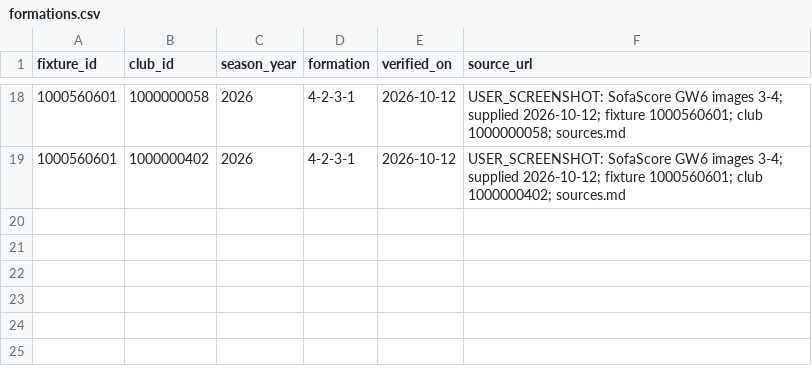
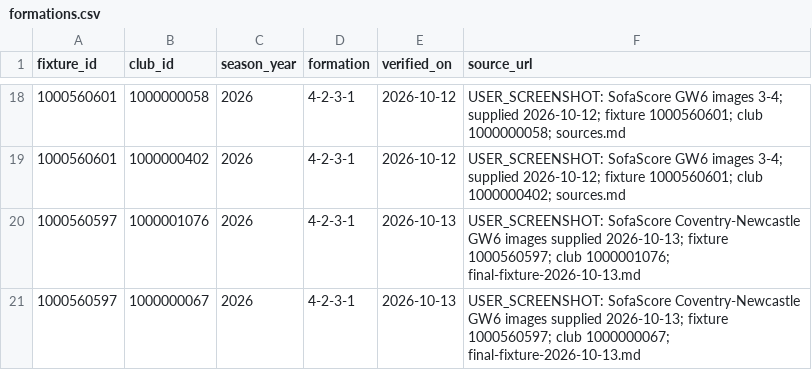
Before and after one commit to cuongdola7d-afk/EPL---PERSONAL, a CSV file: backend/data/gw6-2026/lineups/formations.csv, drawn as a sheet; only a part is shown, gaps mark what is left out; the diff names each change by its address in the sheet, - before the commit and + after, or states it on an @@ line.

```diff
--- a/backend/data/gw6-2026/lineups/formations.csv
+++ b/backend/data/gw6-2026/lineups/formations.csv
+row 20: 1000560597 | 1000001076 | 2026 | 4-2-3-1 | 2026-10-13 | USER_SCREENSHOT: SofaScore Coventry-Newcastle GW6 images supplied 2026-10-13; fixture 1000560597; club 1000001076; final-fixture-2026-10-13.md
+row 21: 1000560597 | 1000000067 | 2026 | 4-2-3-1 | 2026-10-13 | USER_SCREENSHOT: SofaScore Coventry-Newcastle GW6 images supplied 2026-10-13; fixture 1000560597; club 1000000067; final-fixture-2026-10-13.md
```
Also changed, not shown: backend/data/gw6-2026/confirmed-unrated.csv, backend/data/gw6-2026/lineups/clubs.csv, 9 other files.
